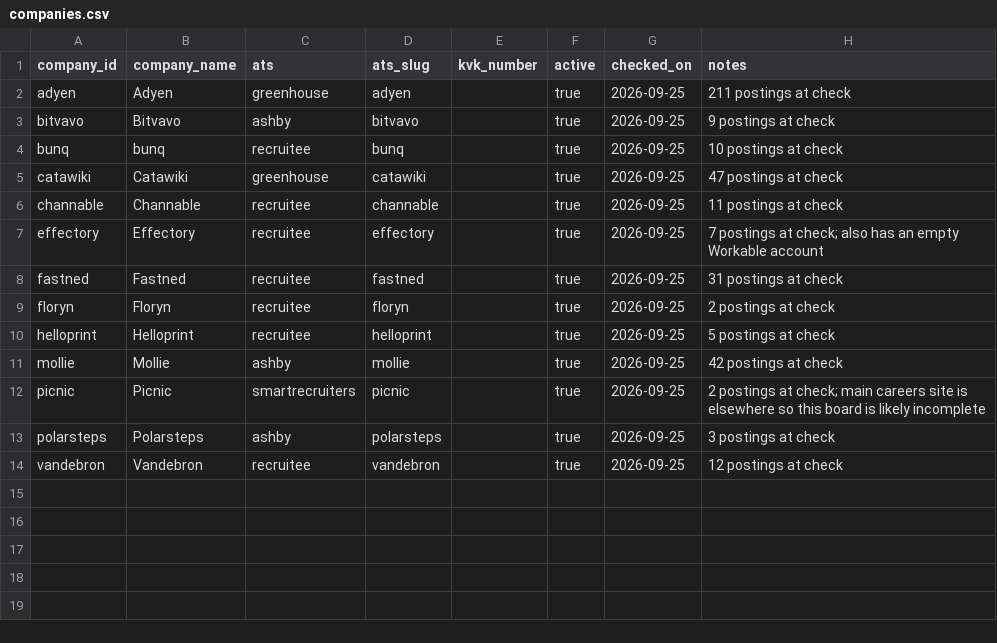
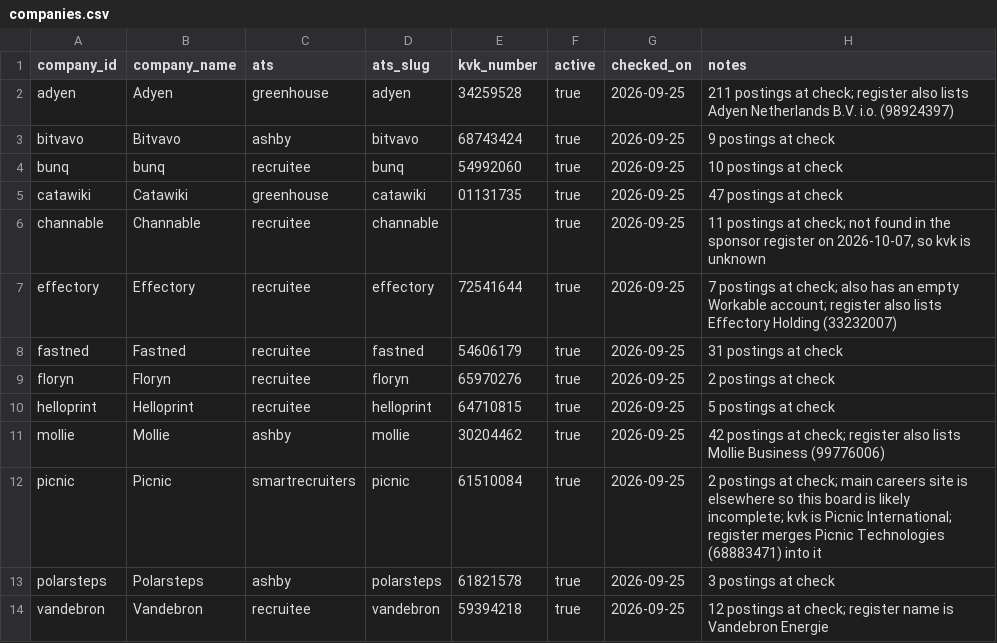
Before and after one commit to aj1daar/nl-tech-jobs-pipeline, a CSV file: dbt/seeds/companies.csv, drawn as a sheet.

Commit message:
feat: add kvk numbers to the seed from the sponsor register

```diff
--- a/dbt/seeds/companies.csv
+++ b/dbt/seeds/companies.csv
@@ -1,14 +1,14 @@
 company_id,company_name,ats,ats_slug,kvk_number,active,checked_on,notes
-adyen,Adyen,greenhouse,adyen,,true,2026-09-25,211 postings at check
-bitvavo,Bitvavo,ashby,bitvavo,,true,2026-09-25,9 postings at check
-bunq,bunq,recruitee,bunq,,true,2026-09-25,10 postings at check
-catawiki,Catawiki,greenhouse,catawiki,,true,2026-09-25,47 postings at check
-channable,Channable,recruitee,channable,,true,2026-09-25,11 postings at check
-effectory,Effectory,recruitee,effectory,,true,2026-09-25,7 postings at check; also has an empty Workable account
-fastned,Fastned,recruitee,fastned,,true,2026-09-25,31 postings at check
-floryn,Floryn,recruitee,floryn,,true,2026-09-25,2 postings at check
-helloprint,Helloprint,recruitee,helloprint,,true,2026-09-25,5 postings at check
-mollie,Mollie,ashby,mollie,,true,2026-09-25,42 postings at check
-picnic,Picnic,smartrecruiters,picnic,,true,2026-09-25,2 postings at check; main careers site is elsewhere so this board is likely incomplete
-polarsteps,Polarsteps,ashby,polarsteps,,true,2026-09-25,3 postings at check
-vandebron,Vandebron,recruitee,vandebron,,true,2026-09-25,12 postings at check
+adyen,Adyen,greenhouse,adyen,34259528,true,2026-09-25,211 postings at check; register also lists Adyen Netherlands B.V. i.o. (98924397)
+bitvavo,Bitvavo,ashby,bitvavo,68743424,true,2026-09-25,9 postings at check
+bunq,bunq,recruitee,bunq,54992060,true,2026-09-25,10 postings at check
+catawiki,Catawiki,greenhouse,catawiki,01131735,true,2026-09-25,47 postings at check
+channable,Channable,recruitee,channable,,true,2026-09-25,"11 postings at check; not found in the sponsor register on 2026-10-07, so kvk is unknown"
+effectory,Effectory,recruitee,effectory,72541644,true,2026-09-25,7 postings at check; also has an empty Workable account; register also lists Effectory Holding (33232007)
+fastned,Fastned,recruitee,fastned,54606179,true,2026-09-25,31 postings at check
+floryn,Floryn,recruitee,floryn,65970276,true,2026-09-25,2 postings at check
+helloprint,Helloprint,recruitee,helloprint,64710815,true,2026-09-25,5 postings at check
+mollie,Mollie,ashby,mollie,30204462,true,2026-09-25,42 postings at check; register also lists Mollie Business (99776006)
+picnic,Picnic,smartrecruiters,picnic,61510084,true,2026-09-25,2 postings at check; main careers site is elsewhere so this board is likely incomplete; kvk is Picnic International; register merges Picnic Technologies (68883471) into it
+polarsteps,Polarsteps,ashby,polarsteps,61821578,true,2026-09-25,3 postings at check
+vandebron,Vandebron,recruitee,vandebron,59394218,true,2026-09-25,12 postings at check; register name is Vandebron Energie
```
Also changed, not shown: 2 other files.
